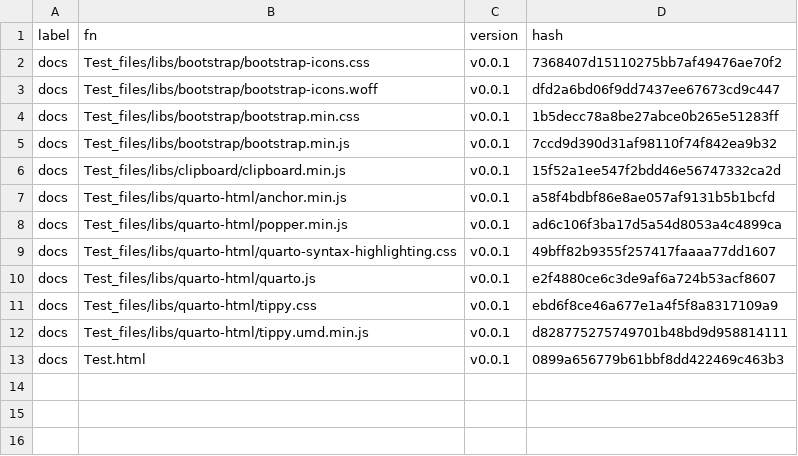
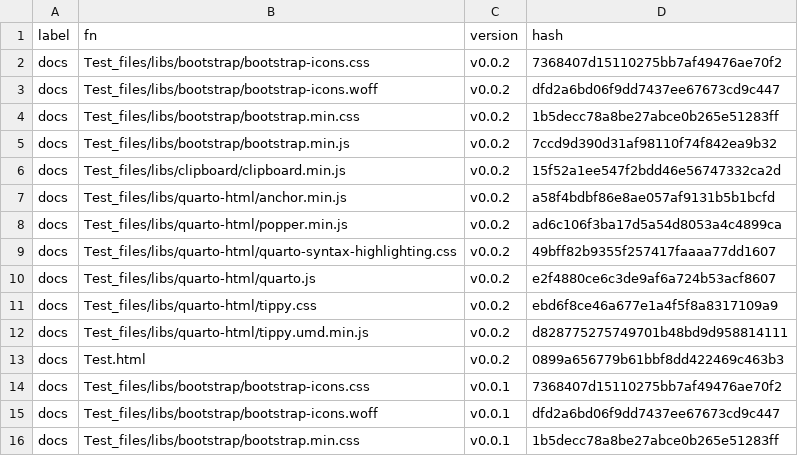
Before and after one commit to MiguelRodo/DemProjrDebug, a CSV file: manifest.csv, drawn as a sheet; only a part is shown; the shorter side is filled out with more unchanged rows; the diff names each change by its address in the sheet, - before the commit and + after, or states it on an @@ line.

```diff
--- a/manifest.csv
+++ b/manifest.csv
+row 2: docs | Test_files/libs/bootstrap/bootstrap-icons.css | v0.0.2 | 7368407d15110275bb7af49476ae70f2
+row 3: docs | Test_files/libs/bootstrap/bootstrap-icons.woff | v0.0.2 | dfd2a6bd06f9dd7437ee67673cd9c447
+row 4: docs | Test_files/libs/bootstrap/bootstrap.min.css | v0.0.2 | 1b5decc78a8be27abce0b265e51283ff
+row 5: docs | Test_files/libs/bootstrap/bootstrap.min.js | v0.0.2 | 7ccd9d390d31af98110f74f842ea9b32
+row 6: docs | Test_files/libs/clipboard/clipboard.min.js | v0.0.2 | 15f52a1ee547f2bdd46e56747332ca2d
+row 7: docs | Test_files/libs/quarto-html/anchor.min.js | v0.0.2 | a58f4bdbf86e8ae057af9131b5b1bcfd
+row 8: docs | Test_files/libs/quarto-html/popper.min.js | v0.0.2 | ad6c106f3ba17d5a54d8053a4c4899ca
+row 9: docs | Test_files/libs/quarto-html/quarto-syntax-highlighting.css | v0.0.2 | 49bff82b9355f257417faaaa77dd1607
+row 10: docs | Test_files/libs/quarto-html/quarto.js | v0.0.2 | e2f4880ce6c3de9af6a724b53acf8607
+row 11: docs | Test_files/libs/quarto-html/tippy.css | v0.0.2 | ebd6f8ce46a677e1a4f5f8a8317109a9
+row 12: docs | Test_files/libs/quarto-html/tippy.umd.min.js | v0.0.2 | d828775275749701b48bd9d958814111
+row 13: docs | Test.html | v0.0.2 | 0899a656779b61bbf8dd422469c463b3
```
Also changed, not shown: 2 other files.
